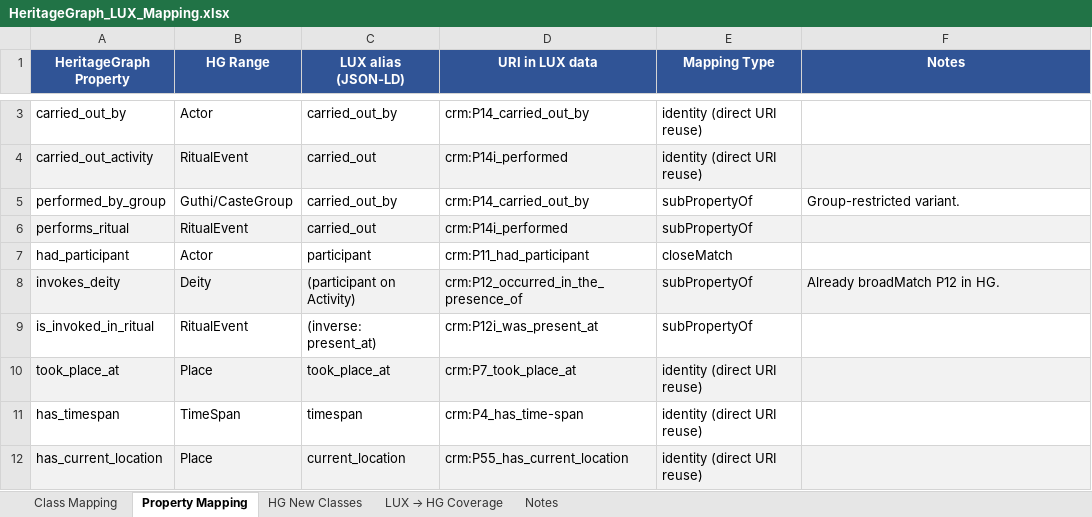
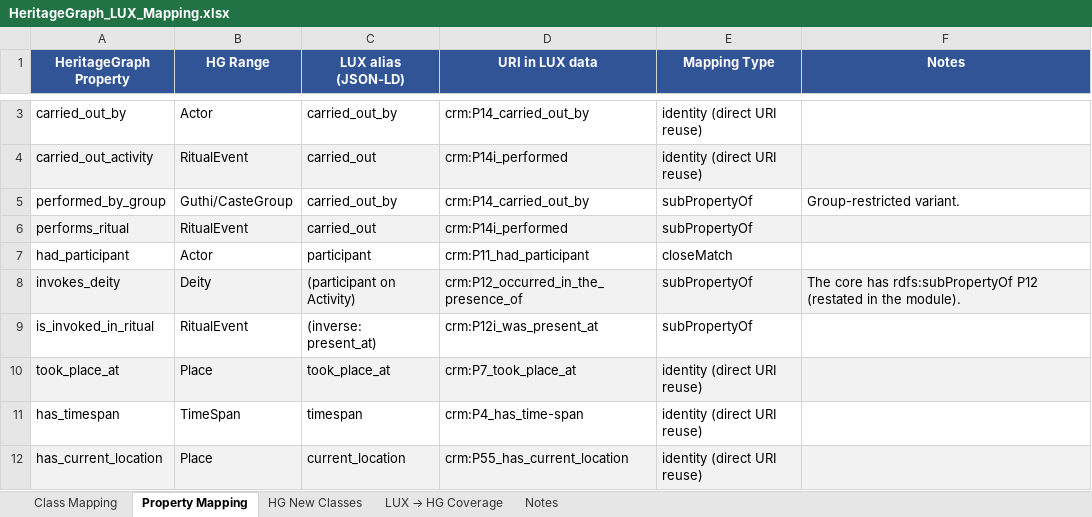
Before and after one commit to CAIRNepal/heritagegraphontology, an Excel workbook: heritagegraph-lux-migration/mapping/HeritageGraph_LUX_Mapping.xlsx, sheet Property Mapping, drawn as a sheet; only a part is shown, gaps mark what is left out; values as stored, in another font and other column widths than the file's, no borders; the diff covers the shown part only; the diff names each change by its address in the sheet, - before the commit and + after, or states it on an @@ line.

Commit message:
LUX mapping workbook regenerated from build_mapping.py (68 class rows, 69 property rows, 60 new-class rows, 70 coverage rows)

```diff
--- a/heritagegraph-lux-migration/mapping/HeritageGraph_LUX_Mapping.xlsx (sheet Property Mapping)
+++ b/heritagegraph-lux-migration/mapping/HeritageGraph_LUX_Mapping.xlsx (sheet Property Mapping)
-F8 (Notes): Already broadMatch P12 in HG.
+F8 (Notes): The core has rdfs:subPropertyOf P12 (restated in the module).
```
Also changed, not shown: 9 edited cells elsewhere in this sheet, sheet Class Mapping, sheet Notes, sheet LUX → HG Coverage, sheet HG New Classes.
